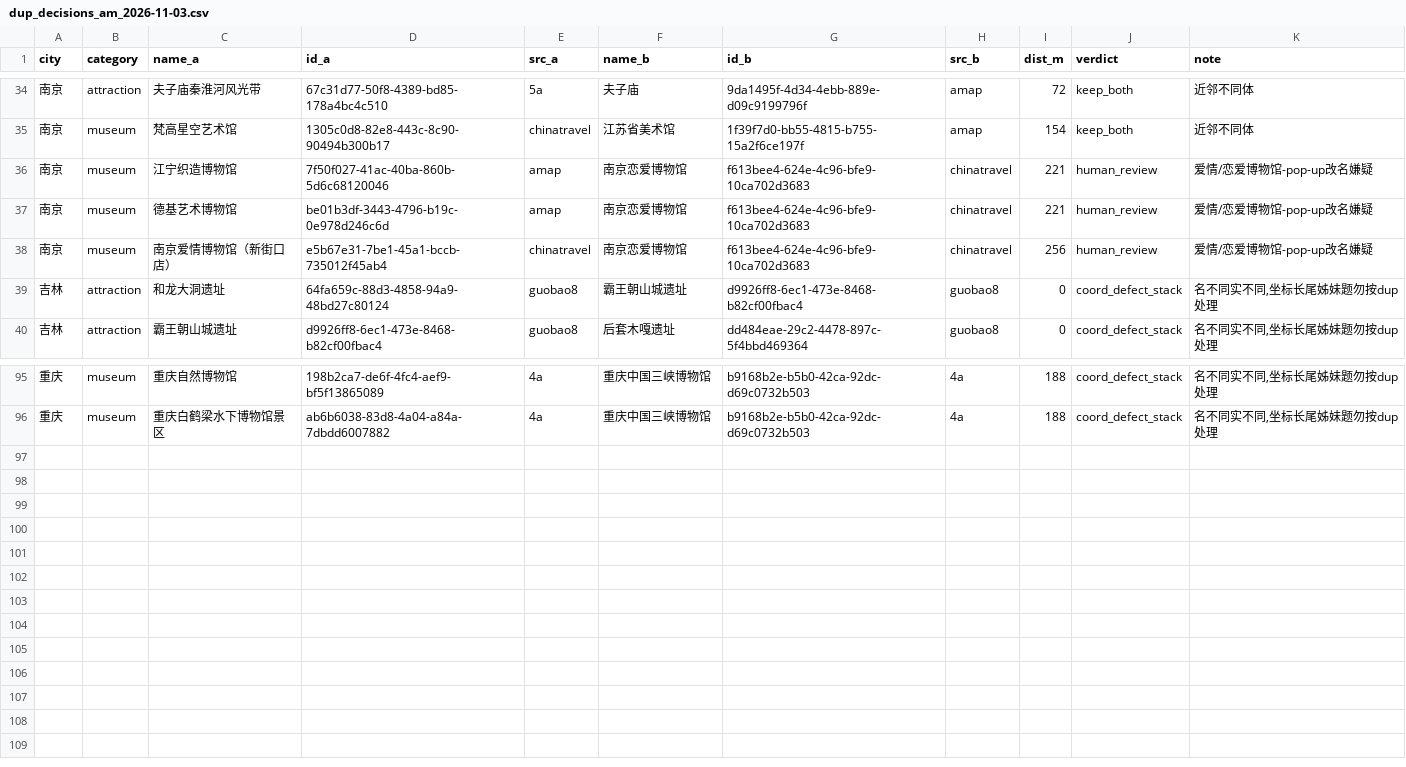
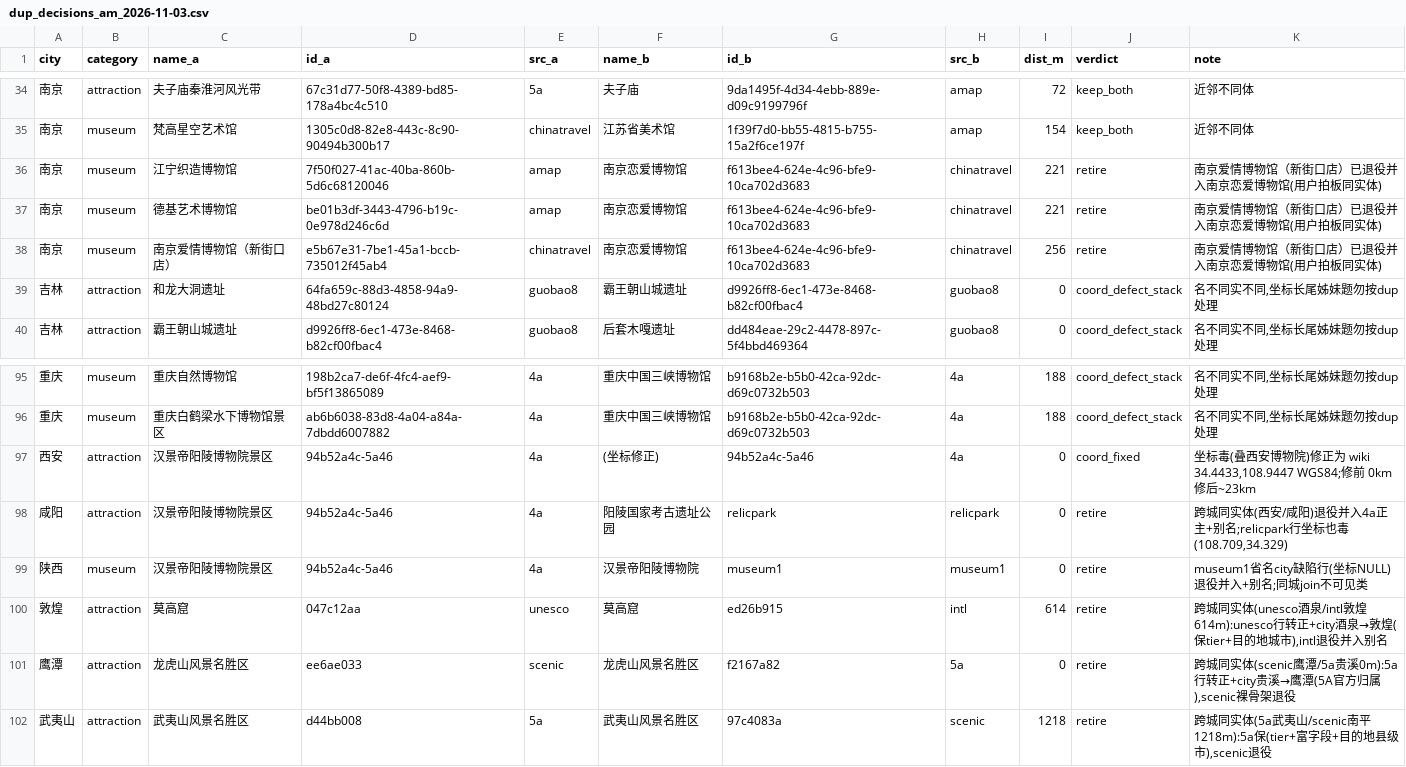
Before and after one commit to ymm8080/ChinaTrip, a CSV file: DESIGN/POIS DATASOURCE/dup_decisions_am_2026-11-03.csv, drawn as a sheet; only a part is shown, gaps mark what is left out.

```diff
--- a/DESIGN/POIS DATASOURCE/dup_decisions_am_2026-11-03.csv
+++ b/DESIGN/POIS DATASOURCE/dup_decisions_am_2026-11-03.csv
@@ -35,5 +35,5 @@
 南京,museum,梵高星空艺术馆,1305c0d8-82e8-443c-8c90-90494b300b17,chinatravel,江苏省美术馆,1f39f7d0-bb55-4815-b755-15a2f6ce197f,amap,154,keep_both,近邻不同体
-南京,museum,江宁织造博物馆,7f50f027-41ac-40ba-860b-5d6c68120046,amap,南京恋爱博物馆,f613bee4-624e-4c96-bfe9-10ca702d3683,chinatravel,221,human_review,爱情/恋爱博物馆-pop-up改名嫌疑
-南京,museum,德基艺术博物馆,be01b3df-3443-4796-b19c-0e978d246c6d,amap,南京恋爱博物馆,f613bee4-624e-4c96-bfe9-10ca702d3683,chinatravel,221,human_review,爱情/恋爱博物馆-pop-up改名嫌疑
-南京,museum,南京爱情博物馆（新街口店）,e5b67e31-7be1-45a1-bccb-735012f45ab4,chinatravel,南京恋爱博物馆,f613bee4-624e-4c96-bfe9-10ca702d3683,chinatravel,256,human_review,爱情/恋爱博物馆-pop-up改名嫌疑
+南京,museum,江宁织造博物馆,7f50f027-41ac-40ba-860b-5d6c68120046,amap,南京恋爱博物馆,f613bee4-624e-4c96-bfe9-10ca702d3683,chinatravel,221,retire,南京爱情博物馆（新街口店）已退役并入南京恋爱博物馆(用户拍板同实体)
+南京,museum,德基艺术博物馆,be01b3df-3443-4796-b19c-0e978d246c6d,amap,南京恋爱博物馆,f613bee4-624e-4c96-bfe9-10ca702d3683,chinatravel,221,retire,南京爱情博物馆（新街口店）已退役并入南京恋爱博物馆(用户拍板同实体)
+南京,museum,南京爱情博物馆（新街口店）,e5b67e31-7be1-45a1-bccb-735012f45ab4,chinatravel,南京恋爱博物馆,f613bee4-624e-4c96-bfe9-10ca702d3683,chinatravel,256,retire,南京爱情博物馆（新街口店）已退役并入南京恋爱博物馆(用户拍板同实体)
 吉林,attraction,和龙大洞遗址,64fa659c-88d3-4858-94a9-48bd27c80124,guobao8,霸王朝山城遗址,d9926ff8-6ec1-473e-8468-b82cf00fbac4,guobao8,0,coord_defect_stack,"名不同实不同,坐标长尾姊妹题勿按dup处理"
@@ -96 +96,7 @@
 重庆,museum,重庆白鹤梁水下博物馆景区,ab6b6038-83d8-4a04-a84a-7dbdd6007882,4a,重庆中国三峡博物馆,b9168b2e-b5b0-42ca-92dc-d69c0732b503,4a,188,coord_defect_stack,"名不同实不同,坐标长尾姊妹题勿按dup处理"
+西安,attraction,汉景帝阳陵博物院景区,94b52a4c-5a46,4a,(坐标修正),94b52a4c-5a46,4a,0,coord_fixed,"坐标毒(叠西安博物院)修正为 wiki 34.4433,108.9447 WGS84;修前 0km 修后~23km"
+咸阳,attraction,汉景帝阳陵博物院景区,94b52a4c-5a46,4a,阳陵国家考古遗址公园,relicpark,relicpark,0,retire,"跨城同实体(西安/咸阳)退役并入4a正主+别名;relicpark行坐标也毒(108.709,34.329)"
+陕西,museum,汉景帝阳陵博物院景区,94b52a4c-5a46,4a,汉景帝阳陵博物院,museum1,museum1,0,retire,museum1省名city缺陷行(坐标NULL)退役并入+别名;同城join不可见类
+敦煌,attraction,莫高窟,047c12aa,unesco,莫高窟,ed26b915,intl,614,retire,"跨城同实体(unesco酒泉/intl敦煌614m):unesco行转正+city酒泉→敦煌(保tier+目的地城市),intl退役并入别名"
+鹰潭,attraction,龙虎山风景名胜区,ee6ae033,scenic,龙虎山风景名胜区,f2167a82,5a,0,retire,"跨城同实体(scenic鹰潭/5a贵溪0m):5a行转正+city贵溪→鹰潭(5A官方归属),scenic裸骨架退役"
+武夷山,attraction,武夷山风景名胜区,d44bb008,5a,武夷山风景名胜区,97c4083a,scenic,1218,retire,"跨城同实体(5a武夷山/scenic南平1218m):5a保(tier+富字段+目的地县级市),scenic退役"
```
